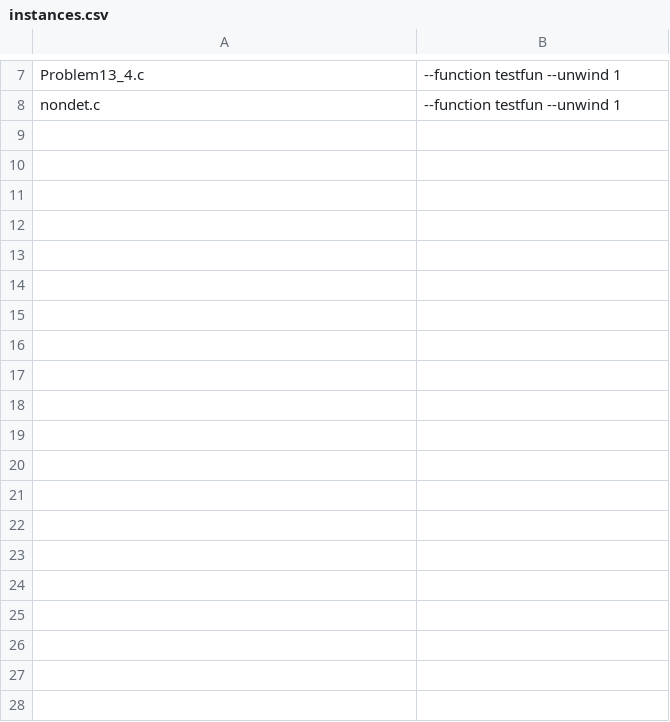
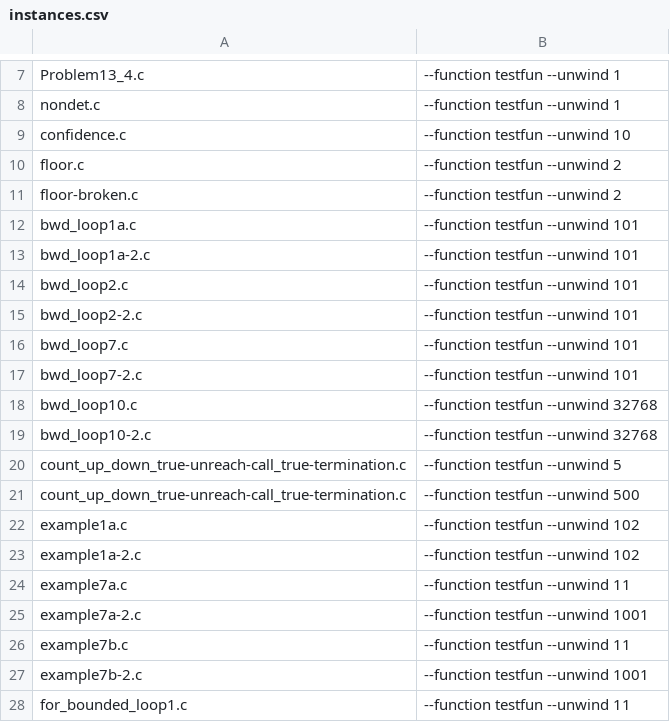
Before and after one commit to samysweb/counterSharp-experiments, a CSV file: instances.csv, drawn as a sheet; only a part is shown, gaps mark what is left out; the diff covers the shown part only; the diff names each change by its address in the sheet, - before the commit and + after, or states it on an @@ line.

```diff
--- a/instances.csv
+++ b/instances.csv
+row 9: confidence.c | --function testfun --unwind 10
+row 10: floor.c | --function testfun --unwind 2
+row 11: floor-broken.c | --function testfun --unwind 2
+row 12: bwd_loop1a.c | --function testfun --unwind 101
+row 13: bwd_loop1a-2.c | --function testfun --unwind 101
+row 14: bwd_loop2.c | --function testfun --unwind 101
+row 15: bwd_loop2-2.c | --function testfun --unwind 101
+row 16: bwd_loop7.c | --function testfun --unwind 101
+row 17: bwd_loop7-2.c | --function testfun --unwind 101
+row 18: bwd_loop10.c | --function testfun --unwind 32768
+row 19: bwd_loop10-2.c | --function testfun --unwind 32768
+row 20: count_up_down_true-unreach-call_true-termination.c | --function testfun --unwind 5
+row 21: count_up_down_true-unreach-call_true-termination.c | --function testfun --unwind 500
+row 22: example1a.c | --function testfun --unwind 102
+row 23: example1a-2.c | --function testfun --unwind 102
+row 24: example7a.c | --function testfun --unwind 11
+row 25: example7a-2.c | --function testfun --unwind 1001
+row 26: example7b.c | --function testfun --unwind 11
+row 27: example7b-2.c | --function testfun --unwind 1001
+row 28: for_bounded_loop1.c | --function testfun --unwind 11
```
Also changed, not shown: 11 added rows elsewhere in this file, 6 other files.
